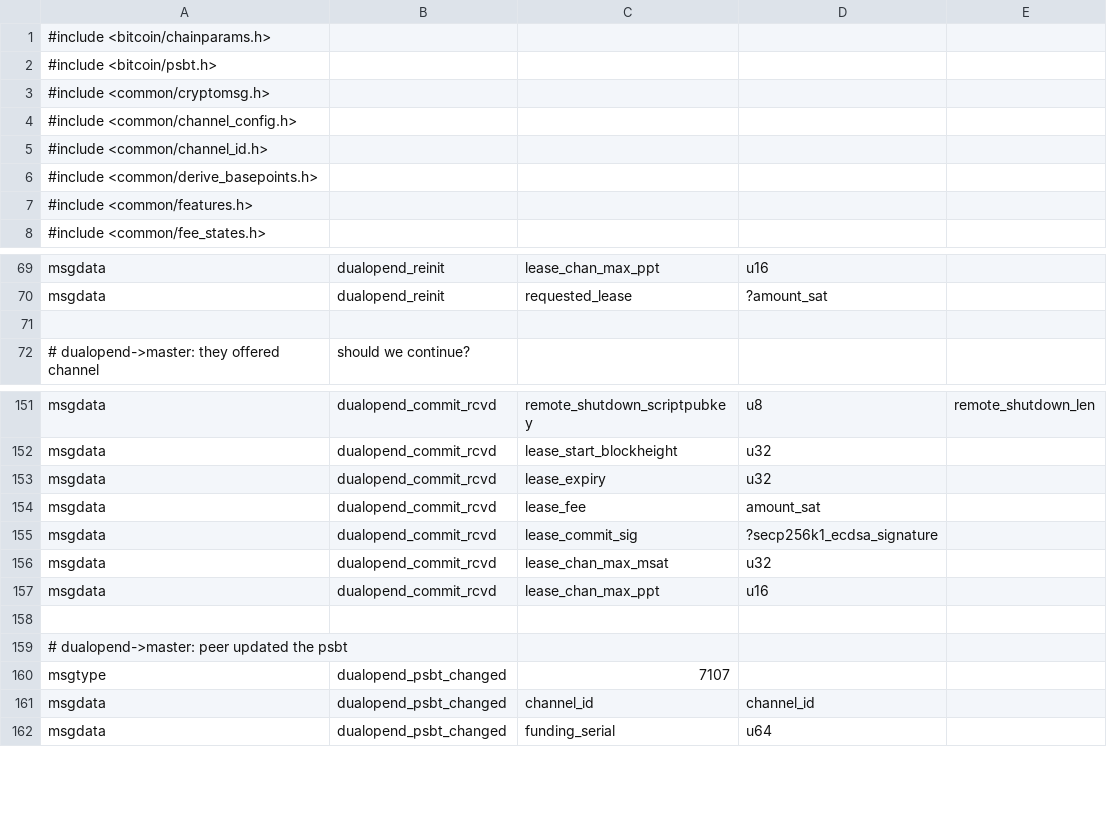
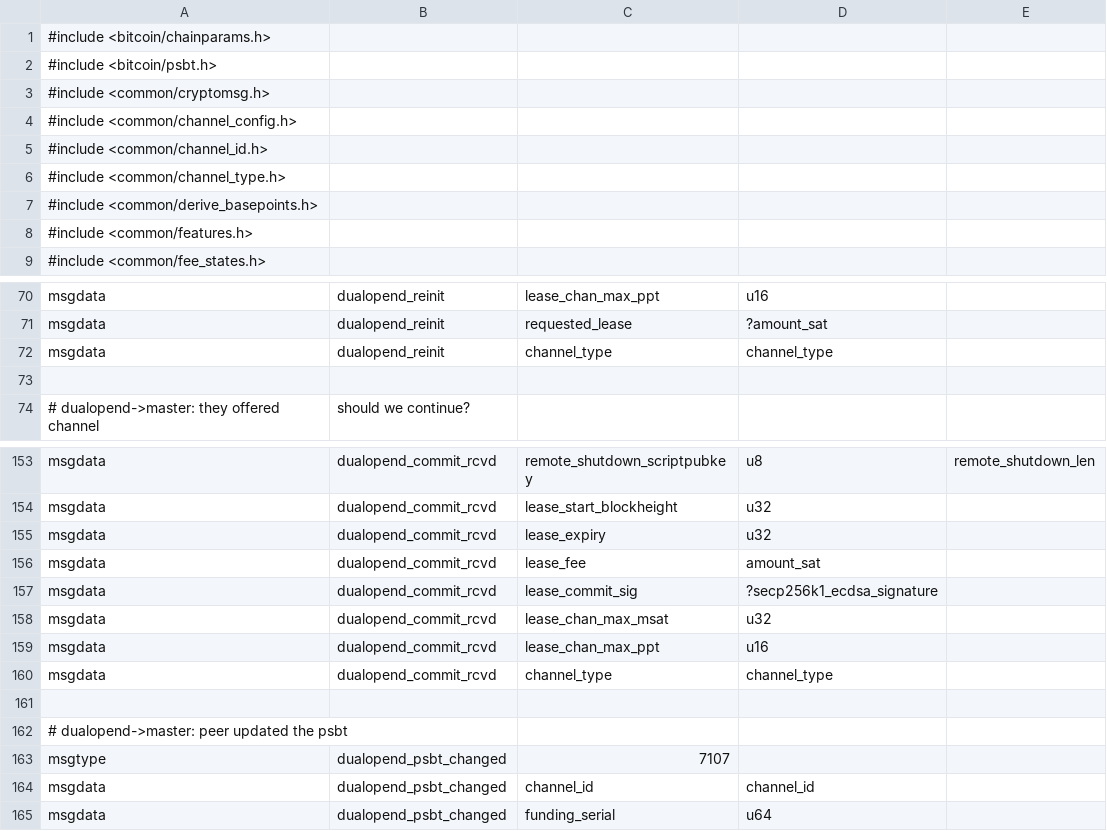
Before and after one commit to whitslack/lightning, a CSV file: openingd/dualopend_wire.csv, drawn as a sheet; only a part is shown, gaps mark what is left out; the diff names each change by its address in the sheet, - before the commit and + after, or states it on an @@ line.

Commit message:
dual-fund: patch in channel_type logic
There's no reason not to use the channel-types (same as v1s) for v2
opens.

Brings us into compliance with ACINQ's implementation afaict

```diff
--- a/openingd/dualopend_wire.csv
+++ b/openingd/dualopend_wire.csv
+row 6: #include <common/channel_type.h>
+row 72: msgdata | dualopend_reinit | channel_type | channel_type
+row 160: msgdata | dualopend_commit_rcvd | channel_type | channel_type
```
Also changed, not shown: 4 other files.
